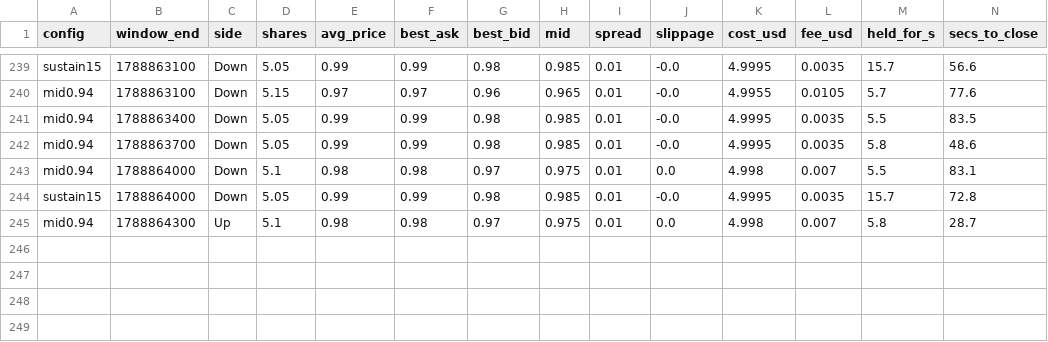
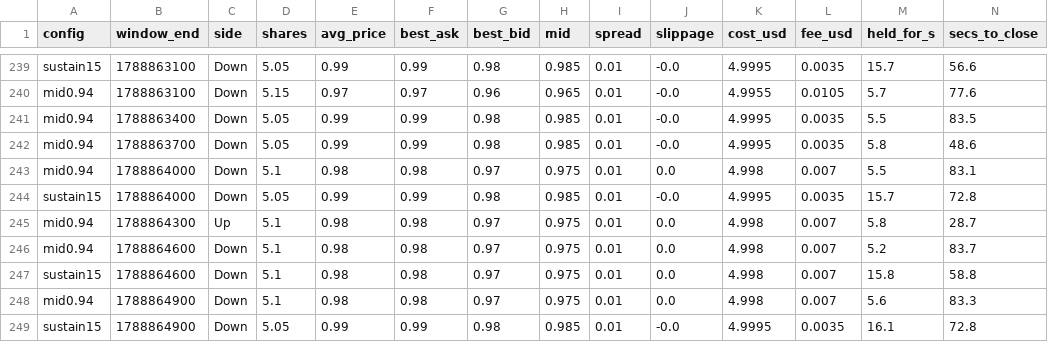
Before and after one commit to alexjjones27/polymarket, a CSV file: results/btc_5m_live/shadow_trades.csv, drawn as a sheet; only a part is shown, gaps mark what is left out; rows hold the shown columns only; the diff names each change by its address in the sheet, - before the commit and + after, or states it on an @@ line.

```diff
--- a/results/btc_5m_live/shadow_trades.csv
+++ b/results/btc_5m_live/shadow_trades.csv
+row 246: mid0.94 | 1788864600 | Down | 5.1 | 0.98 | 0.98 | 0.97 | 0.975 | 0.01 | 0.0 | 4.998 | 0.007 | 5.2 | 83.7
+row 247: sustain15 | 1788864600 | Down | 5.1 | 0.98 | 0.98 | 0.97 | 0.975 | 0.01 | 0.0 | 4.998 | 0.007 | 15.8 | 58.8
+row 248: mid0.94 | 1788864900 | Down | 5.1 | 0.98 | 0.98 | 0.97 | 0.975 | 0.01 | 0.0 | 4.998 | 0.007 | 5.6 | 83.3
+row 249: sustain15 | 1788864900 | Down | 5.05 | 0.99 | 0.99 | 0.98 | 0.985 | 0.01 | -0.0 | 4.9995 | 0.0035 | 16.1 | 72.8
```
Also changed, not shown: 4 other files.
